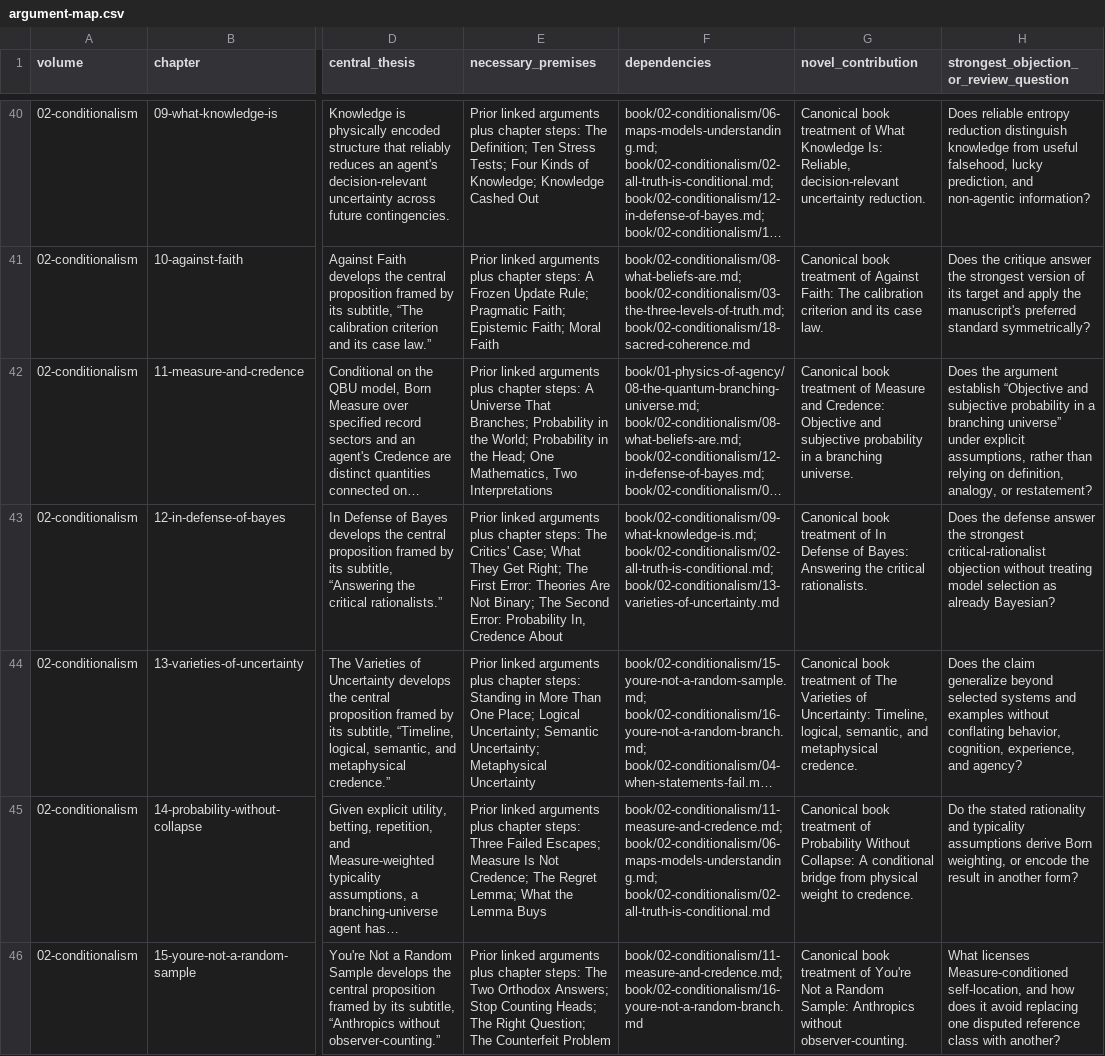
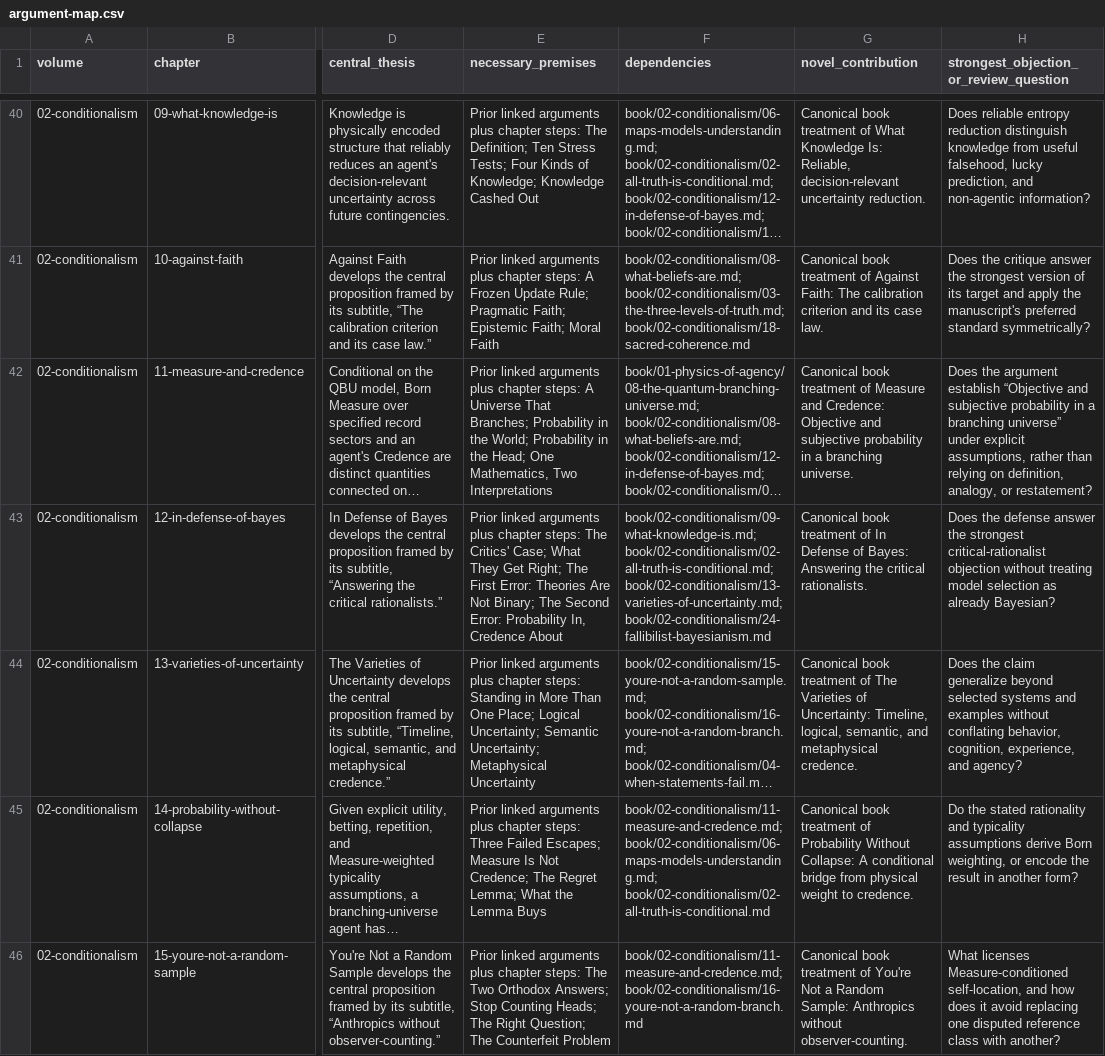
Before and after one commit to macterra/Axio, a CSV file: book/editorial/argument-map.csv, drawn as a sheet; only a part is shown, gaps mark what is left out; long unchanged cells end in …; the diff covers the shown part only; the diff names each change by its address in the sheet, - before the commit and + after, or states it on an @@ line.

```diff
--- a/book/editorial/argument-map.csv
+++ b/book/editorial/argument-map.csv
-F43 (dependencies): book/02-conditionalism/09-what-knowledge-is.md; book/02-conditionalism/02-all-truth-is-conditional.md; book/02-conditionalism/13-varieties-of-uncertainty.md
+F43 (dependencies): book/02-conditionalism/09-what-knowledge-is.md; book/02-conditionalism/02-all-truth-is-conditional.md; book/02-conditionalism/13-varieties-of-uncertainty.md; book/02-conditionalism/24-fallibilist-bayesianism.md
```
Also changed, not shown: 1 added row and 6 edited cells elsewhere in this file, book/catalog.csv, 14 other files.
